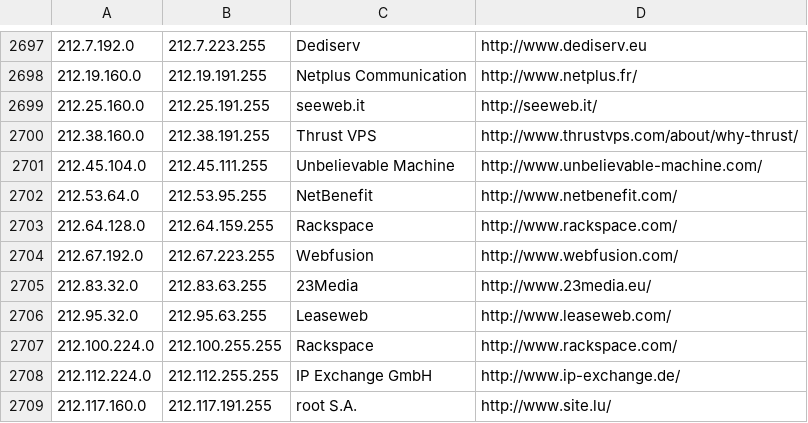
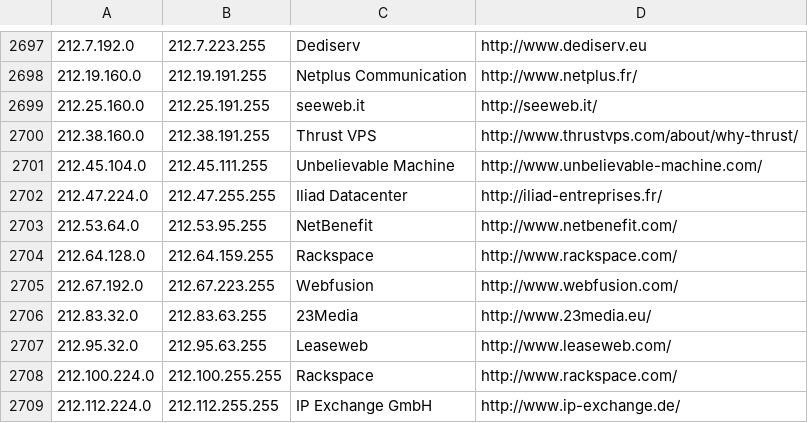
Before and after one commit to client9/ipcat, a CSV file: datacenters.csv, drawn as a sheet; only a part is shown, gaps mark what is left out; the shorter side is filled out with more unchanged rows; the diff names each change by its address in the sheet, - before the commit and + after, or states it on an @@ line.

Commit message:
Iliad Enterprises, FR

```diff
--- a/datacenters.csv
+++ b/datacenters.csv
+row 2702: 212.47.224.0 | 212.47.255.255 | Iliad Datacenter | http://iliad-entreprises.fr/
```
